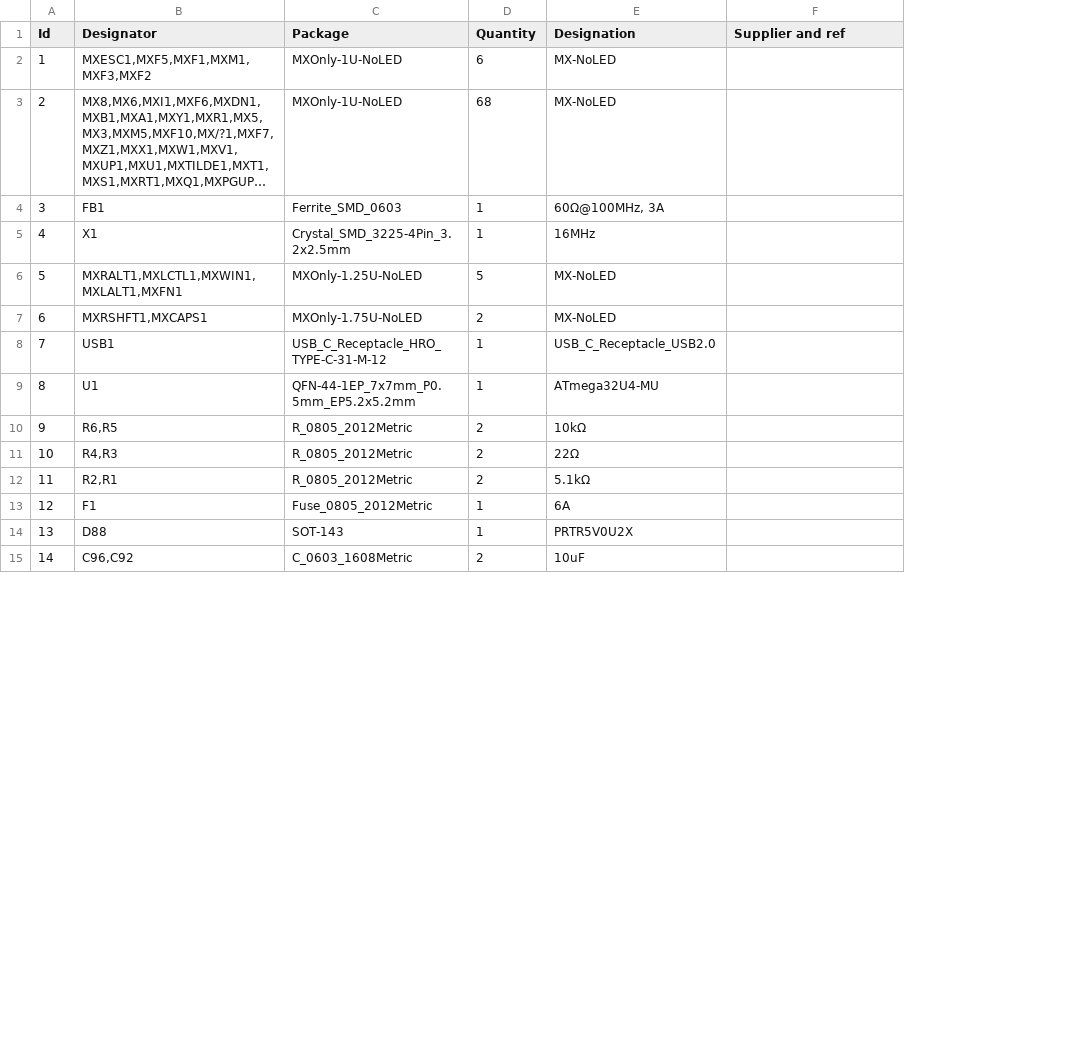
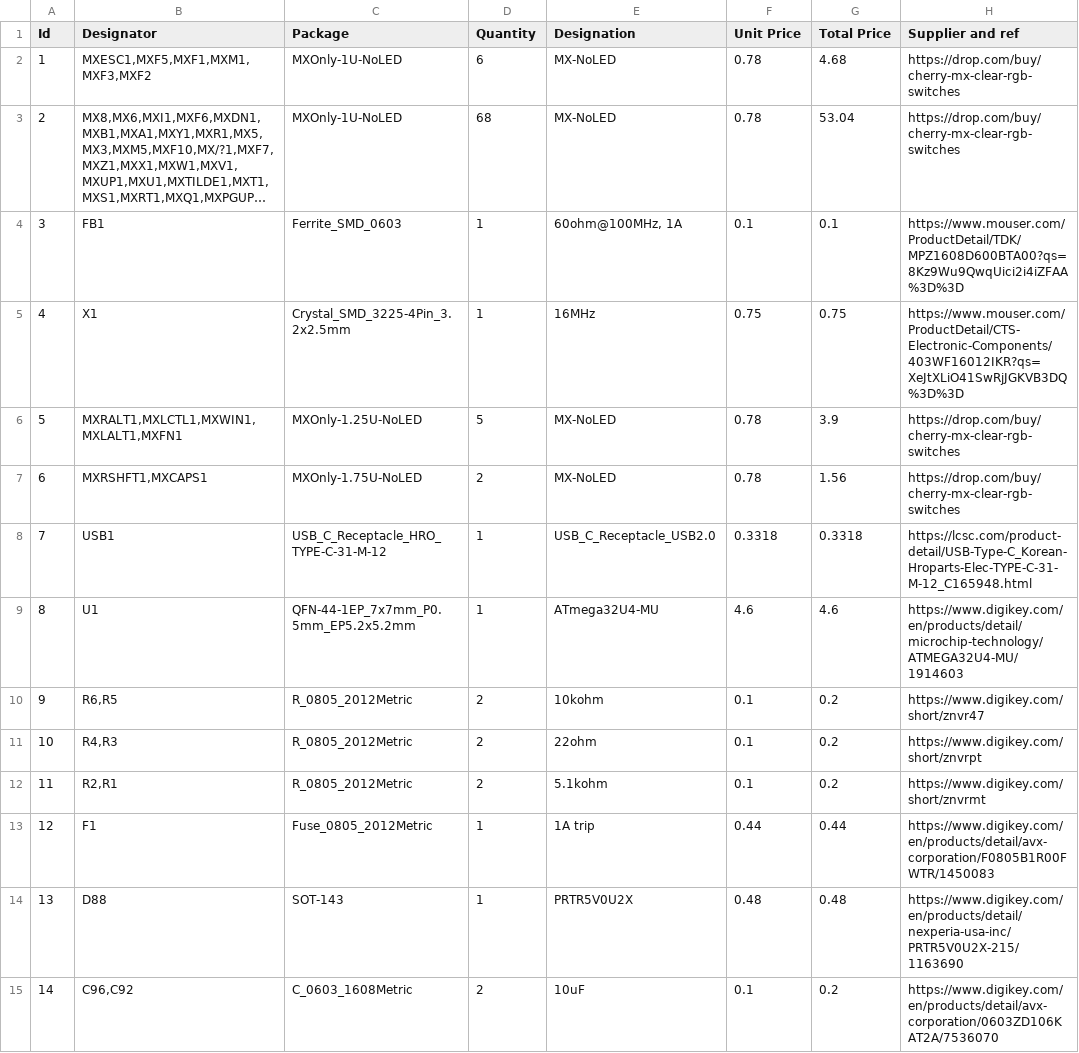
Before and after one commit to theMike97/ML75M, a CSV file: KiCad/keyboard/keyboard.csv, drawn as a sheet; only a part is shown; long unchanged cells end in …; addresses are those after the commit; the diff covers the shown part only; the diff names each change by its address in the sheet, - before the commit and + after, or states it on an @@ line.

```diff
--- a/KiCad/keyboard/keyboard.csv
+++ b/KiCad/keyboard/keyboard.csv
+column F (Unit Price), rows 2-15: 0.78 | 0.78 | 0.1 | 0.75 | 0.78 | 0.78 | 0.3318 | 4.6 | 0.1 | 0.1 | 0.1 | 0.44 | 0.48 | 0.1
+column G (Total Price), rows 2-15: 4.68 | 53.04 | 0.1 | 0.75 | 3.9 | 1.56 | 0.3318 | 4.6 | 0.2 | 0.2 | 0.2 | 0.44 | 0.48 | 0.2
-H2:H3 (Supplier and ref): (empty)
+H2:H3 (Supplier and ref): https://drop.com/buy/cherry-mx-clear-rgb-switches
-E4 (Designation): 60Ω@100MHz, 3A
+E4 (Designation): 60ohm@100MHz, 1A
-H4 (Supplier and ref): (empty)
+H4 (Supplier and ref): https://www.mouser.com/ProductDetail/TDK/MPZ1608D600BTA00?qs=8Kz9Wu9QwqUici2i4iZFAA%3D%3D
-H5 (Supplier and ref): (empty)
+H5 (Supplier and ref): https://www.mouser.com/ProductDetail/CTS-Electronic-Components/403WF16012IKR?qs=XeJtXLiO41SwRjJGKVB3DQ%3D%3D
-H6:H7 (Supplier and ref): (empty)
+H6:H7 (Supplier and ref): https://drop.com/buy/cherry-mx-clear-rgb-switches
-H8 (Supplier and ref): (empty)
+H8 (Supplier and ref): https://lcsc.com/product-detail/USB-Type-C_Korean-Hroparts-Elec-TYPE-C-31-M-12_C165948.html
-H9 (Supplier and ref): (empty)
+H9 (Supplier and ref): https://www.digikey.com/en/products/detail/microchip-technology/ATMEGA32U4-MU/1914603
-E10 (Designation): 10kΩ
+E10 (Designation): 10kohm
-H10 (Supplier and ref): (empty)
+H10 (Supplier and ref): https://www.digikey.com/short/znvr47
-E11 (Designation): 22Ω
+E11 (Designation): 22ohm
-H11 (Supplier and ref): (empty)
+H11 (Supplier and ref): https://www.digikey.com/short/znvrpt
-E12 (Designation): 5.1kΩ
+E12 (Designation): 5.1kohm
-H12 (Supplier and ref): (empty)
+H12 (Supplier and ref): https://www.digikey.com/short/znvrmt
-E13 (Designation): 6A
+E13 (Designation): 1A trip
-H13 (Supplier and ref): (empty)
+H13 (Supplier and ref): https://www.digikey.com/en/products/detail/avx-corporation/F0805B1R00FWTR/1450083
-H14 (Supplier and ref): (empty)
+H14 (Supplier and ref): https://www.digikey.com/en/products/detail/nexperia-usa-inc/PRTR5V0U2X-215/1163690
-H15 (Supplier and ref): (empty)
+H15 (Supplier and ref): https://www.digikey.com/en/products/detail/avx-corporation/0603ZD106KAT2A/7536070
```
Also changed, not shown: 6 added rows and 11 edited cells elsewhere in this file, 14 other files.
